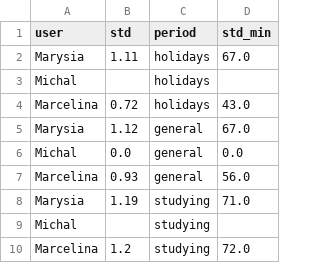
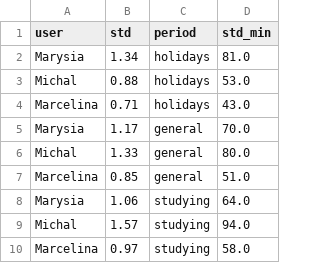
Before and after one commit to kaluskam/health_dashboard, a CSV file: data/sleep_regularity.csv, drawn as a sheet.

```diff
--- a/data/sleep_regularity.csv
+++ b/data/sleep_regularity.csv
@@ -1,10 +1,10 @@
 user,std,period,std_min
-Marysia,1.11,holidays,67.0
-Michal,,holidays,
-Marcelina,0.72,holidays,43.0
-Marysia,1.12,general,67.0
-Michal,0.0,general,0.0
-Marcelina,0.93,general,56.0
-Marysia,1.19,studying,71.0
-Michal,,studying,
-Marcelina,1.2,studying,72.0
+Marysia,1.34,holidays,81.0
+Michal,0.88,holidays,53.0
+Marcelina,0.71,holidays,43.0
+Marysia,1.17,general,70.0
+Michal,1.33,general,80.0
+Marcelina,0.85,general,51.0
+Marysia,1.06,studying,64.0
+Michal,1.57,studying,94.0
+Marcelina,0.97,studying,58.0
```
Also changed, not shown: data/steps.csv, data/steps_marysia.csv, 4 other files.
